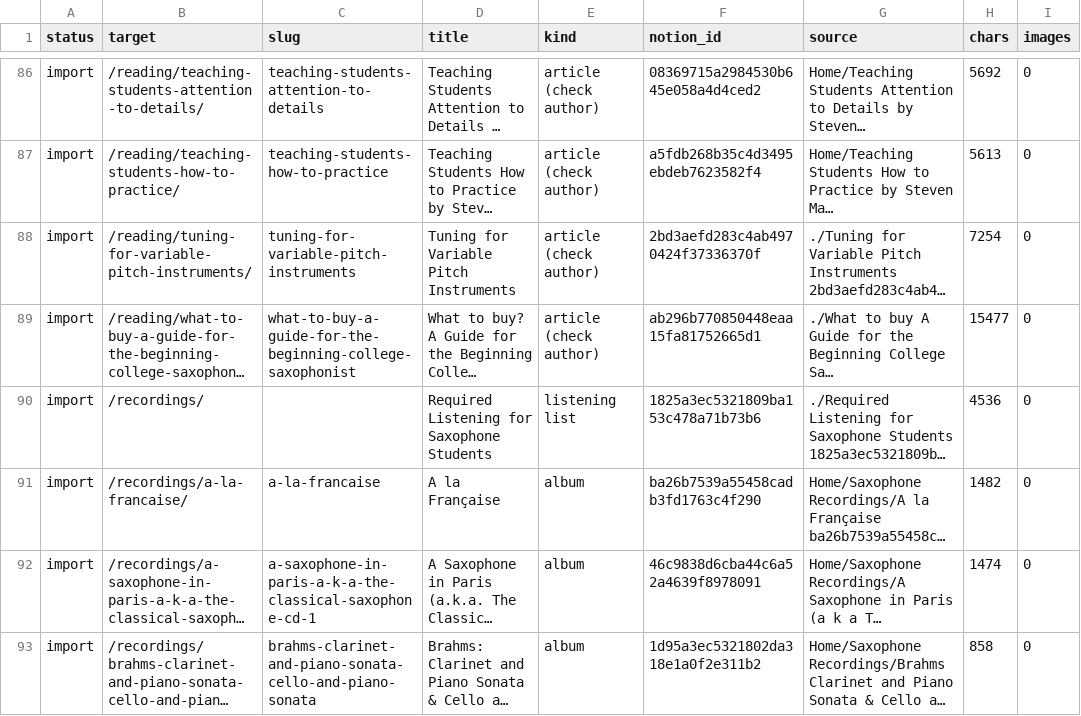
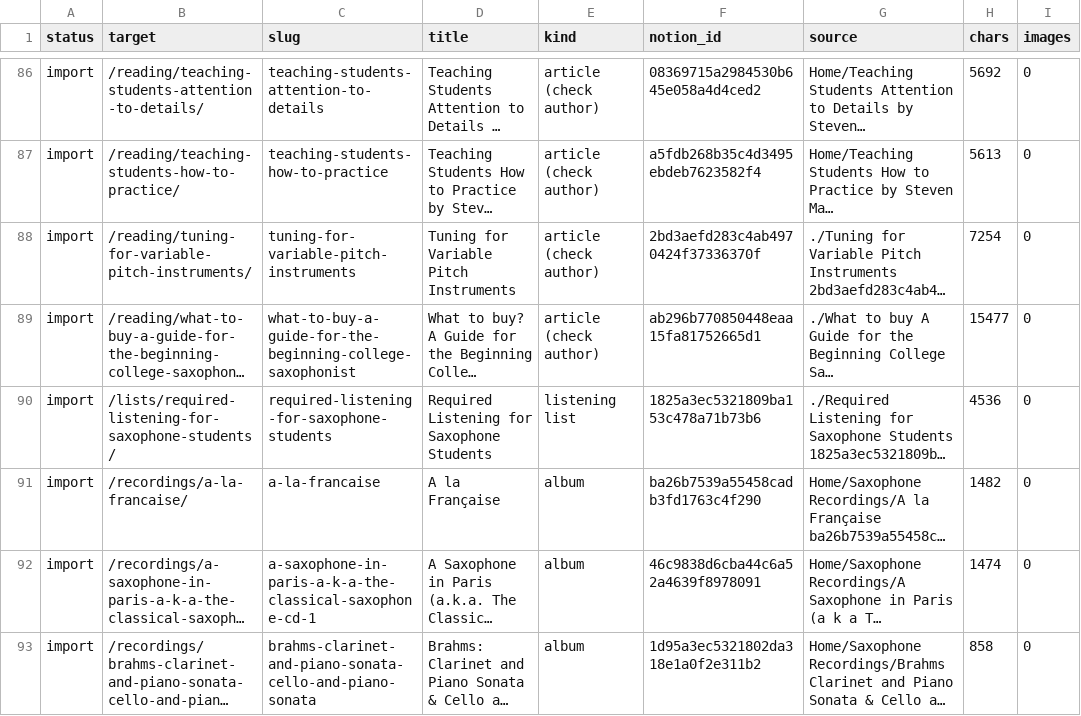
Before and after one commit to timrosenberg/SaxoBrain, a CSV file: scripts/migration/page-map.csv, drawn as a sheet; only a part is shown, gaps mark what is left out; long unchanged cells end in …; the diff names each change by its address in the sheet, - before the commit and + after, or states it on an @@ line.

```diff
--- a/scripts/migration/page-map.csv
+++ b/scripts/migration/page-map.csv
-B90 (target): /recordings/
+B90 (target): /lists/required-listening-for-saxophone-students/
-C90 (slug): (empty)
+C90 (slug): required-listening-for-saxophone-students
```
Also changed, not shown: 50 other files.
